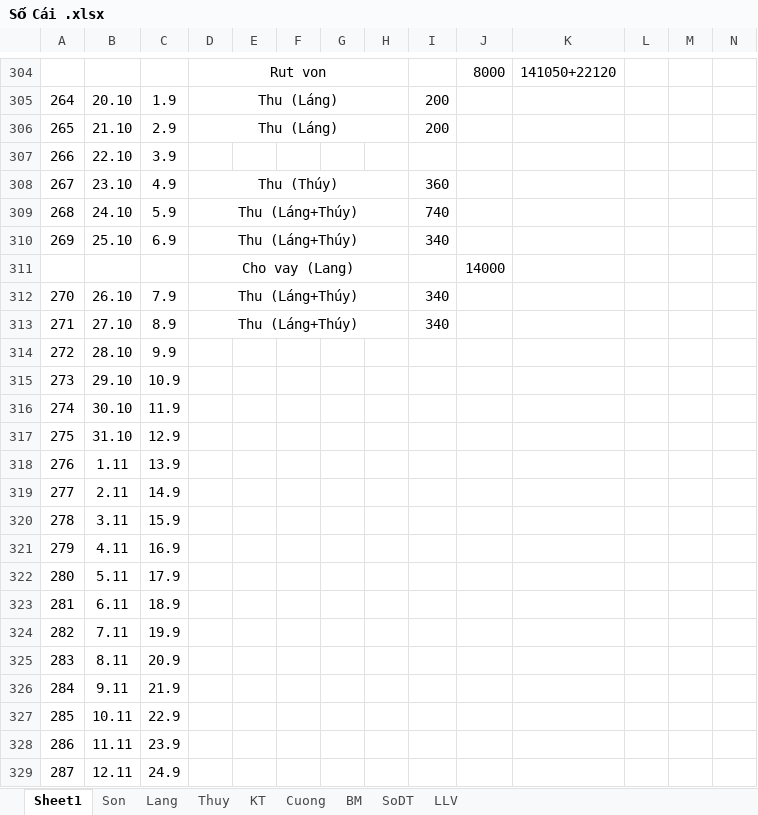
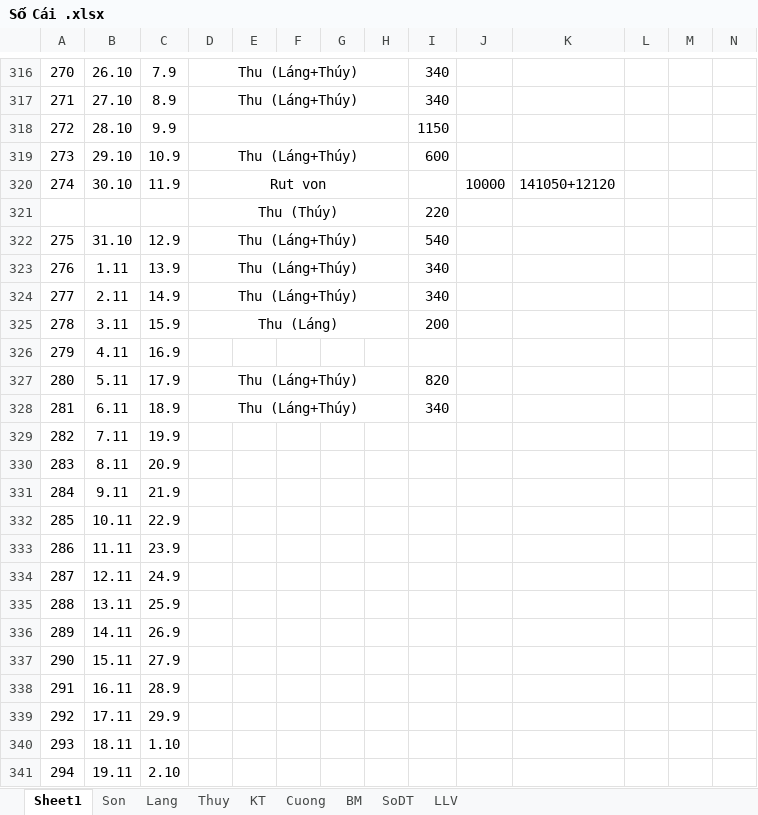
Before and after one commit to Hubitga/Hubito, an Excel workbook: Số Cái .xlsx, sheet Sheet1, drawn as a sheet; only a part is shown, gaps mark what is left out; the shorter side is filled out with more unchanged rows; values as stored, in another font and other column widths than the file's, no borders; removed rows and columns are numbered as before the commit, all else as after; rows hold the shown columns only; the diff covers the shown part only; the diff names each change by its address in the sheet, - before the commit and + after, or states it on an @@ line.

Commit message:
07-11-2017

```diff
--- a/Số Cái .xlsx (sheet Sheet1)
+++ b/Số Cái .xlsx (sheet Sheet1)
@@ row 304 hidden:  |  |  | Rut von |  |  |  |  |  | 8000 | 141050+22120 @@
@@ row 305 hidden: 264 | 20.10 | 1.9 | Thu (Láng) |  |  |  |  | 200 @@
@@ row 306 hidden: 265 | 21.10 | 2.9 | Thu (Láng) |  |  |  |  | 200 @@
@@ row 307 hidden: 266 | 22.10 | 3.9 @@
@@ row 308 hidden: 267 | 23.10 | 4.9 | Thu (Thúy) |  |  |  |  | 360 @@
@@ row 309 hidden: 268 | 24.10 | 5.9 | Thu (Láng+Thúy) |  |  |  |  | 740 @@
@@ row 310 hidden: 269 | 25.10 | 6.9 | Thu (Láng+Thúy) |  |  |  |  | 340 @@
@@ row 311 hidden:  |  |  | Cho vay (Lang) |  |  |  |  |  | 14000 @@
+D318:H318 merged
-I318: (empty)
+I318: 1150
-D319: (empty)
+D319: Thu (Láng+Thúy)
+D319:H319 merged
-I319: (empty)
+I319: 600
-D320: (empty)
+D320: Rut von
+D320:H320 merged
-J320: (empty)
+J320: 10000
-K320: (empty)
+K320: 141050+12120
+row 321:  |  |  | Thu (Thúy) |  |  |  |  | 220
-D322:D324: (empty)
+D322:D324: Thu (Láng+Thúy)
+D322:H322 merged
-I322: (empty)
+I322: 540
+D323:H323 merged
-I323:I324: (empty)
+I323:I324: 340
+D324:H324 merged
-D325: (empty)
+D325: Thu (Láng)
+D325:H325 merged
-I325: (empty)
+I325: 200
-D327:D328: (empty)
+D327:D328: Thu (Láng+Thúy)
+D327:H327 merged
-I327: (empty)
+I327: 820
+D328:H328 merged
-I328: (empty)
+I328: 340
```
Also changed, not shown: 7 added rows, 11 removed rows, 78 hidden or unhidden rows and 7 edited cells elsewhere in this sheet, sheet Thuy, sheet Lang, sheet Cuong, formulas that keep their value.
